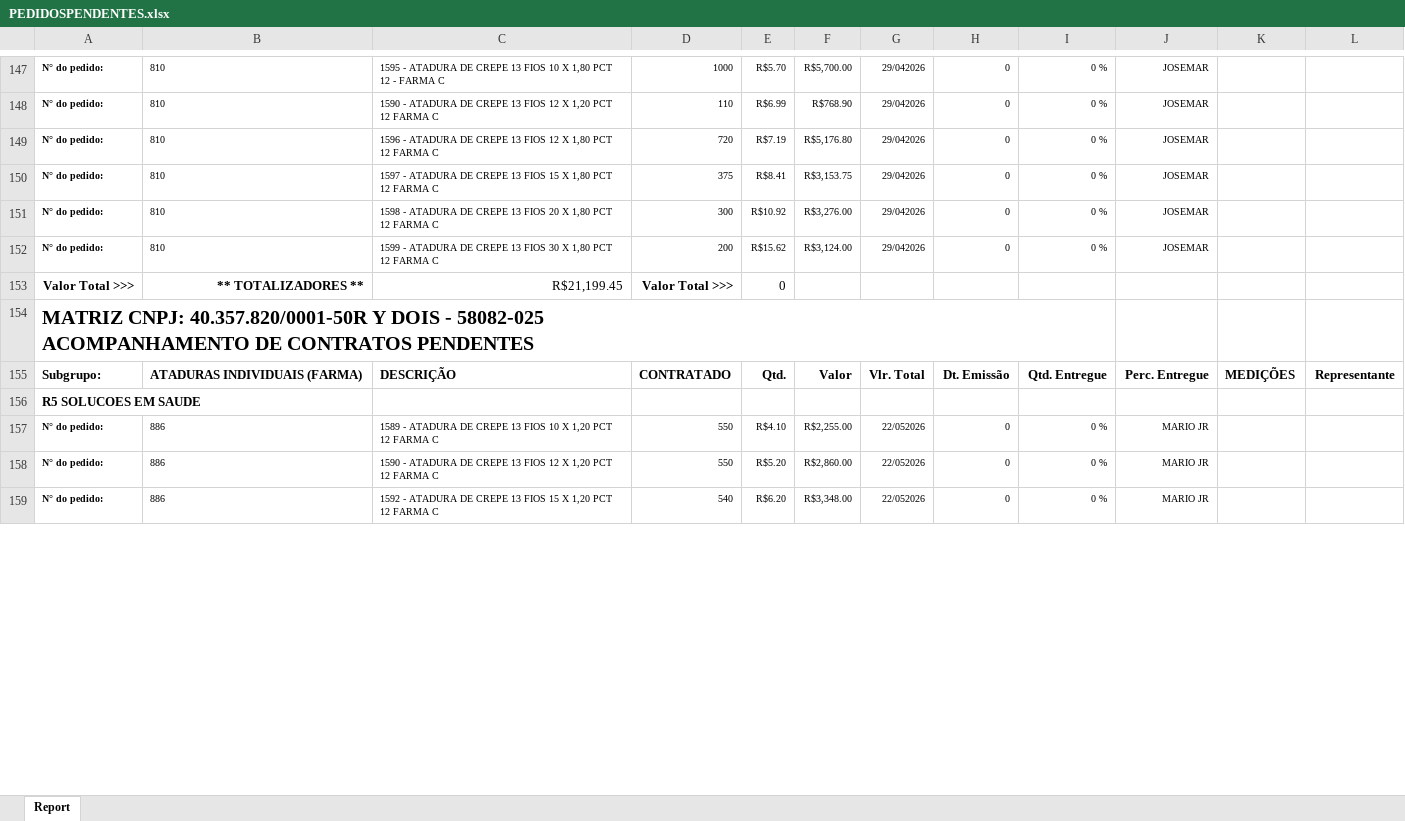
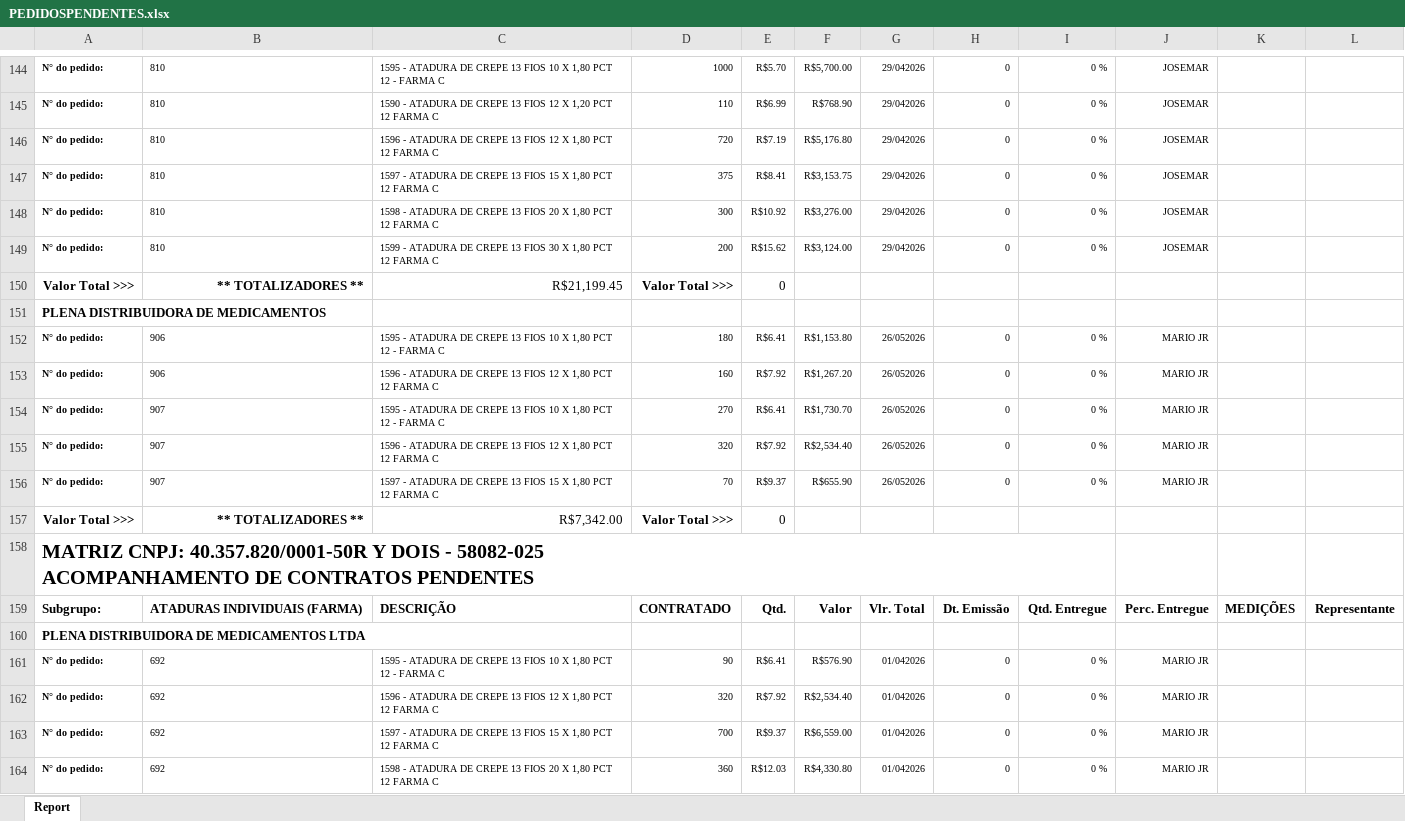
Before and after one commit to fabiosilvavendas-byte/CRM_Medtextil2.0, an Excel workbook: dados/PEDIDOSPENDENTES.xlsx, sheet Report, drawn as a sheet; only a part is shown, gaps mark what is left out; the shorter side is filled out with more unchanged rows; values as stored, in another font and other column widths than the file's, no borders; the diff covers the shown part only; the diff names each change by its address in the sheet, - before the commit and + after, or states it on an @@ line.

Commit message:
Add files via upload

```diff
--- a/dados/PEDIDOSPENDENTES.xlsx (sheet Report)
+++ b/dados/PEDIDOSPENDENTES.xlsx (sheet Report)
+row 151: PLENA DISTRIBUIDORA DE MEDICAMENTOS
+row 152: N° do pedido: | 906 | 1595 - ATADURA DE CREPE 13 FIOS 10 X 1,80 PCT 12 - FARMA C | 180 | R$6.41 | R$1,153.80 | 26/052026 | 0 | 0 % | MARIO JR
+row 153: N° do pedido: | 906 | 1596 - ATADURA DE CREPE 13 FIOS 12 X 1,80 PCT 12 FARMA C | 160 | R$7.92 | R$1,267.20 | 26/052026 | 0 | 0 % | MARIO JR
+row 154: N° do pedido: | 907 | 1595 - ATADURA DE CREPE 13 FIOS 10 X 1,80 PCT 12 - FARMA C | 270 | R$6.41 | R$1,730.70 | 26/052026 | 0 | 0 % | MARIO JR
+row 155: N° do pedido: | 907 | 1596 - ATADURA DE CREPE 13 FIOS 12 X 1,80 PCT 12 FARMA C | 320 | R$7.92 | R$2,534.40 | 26/052026 | 0 | 0 % | MARIO JR
+row 156: N° do pedido: | 907 | 1597 - ATADURA DE CREPE 13 FIOS 15 X 1,80 PCT 12 FARMA C | 70 | R$9.37 | R$655.90 | 26/052026 | 0 | 0 % | MARIO JR
+row 157: Valor Total >>> | ** TOTALIZADORES ** | R$7,342.00 | Valor Total >>> | 0
+row 160: PLENA DISTRIBUIDORA DE MEDICAMENTOS LTDA
+row 161: N° do pedido: | 692 | 1595 - ATADURA DE CREPE 13 FIOS 10 X 1,80 PCT 12 - FARMA C | 90 | R$6.41 | R$576.90 | 01/042026 | 0 | 0 % | MARIO JR
+row 162: N° do pedido: | 692 | 1596 - ATADURA DE CREPE 13 FIOS 12 X 1,80 PCT 12 FARMA C | 320 | R$7.92 | R$2,534.40 | 01/042026 | 0 | 0 % | MARIO JR
+row 163: N° do pedido: | 692 | 1597 - ATADURA DE CREPE 13 FIOS 15 X 1,80 PCT 12 FARMA C | 700 | R$9.37 | R$6,559.00 | 01/042026 | 0 | 0 % | MARIO JR
+row 164: N° do pedido: | 692 | 1598 - ATADURA DE CREPE 13 FIOS 20 X 1,80 PCT 12 FARMA C | 360 | R$12.03 | R$4,330.80 | 01/042026 | 0 | 0 % | MARIO JR
```
Also changed, not shown: 11 added rows, 52 removed rows and 12 edited cells elsewhere in this sheet.
